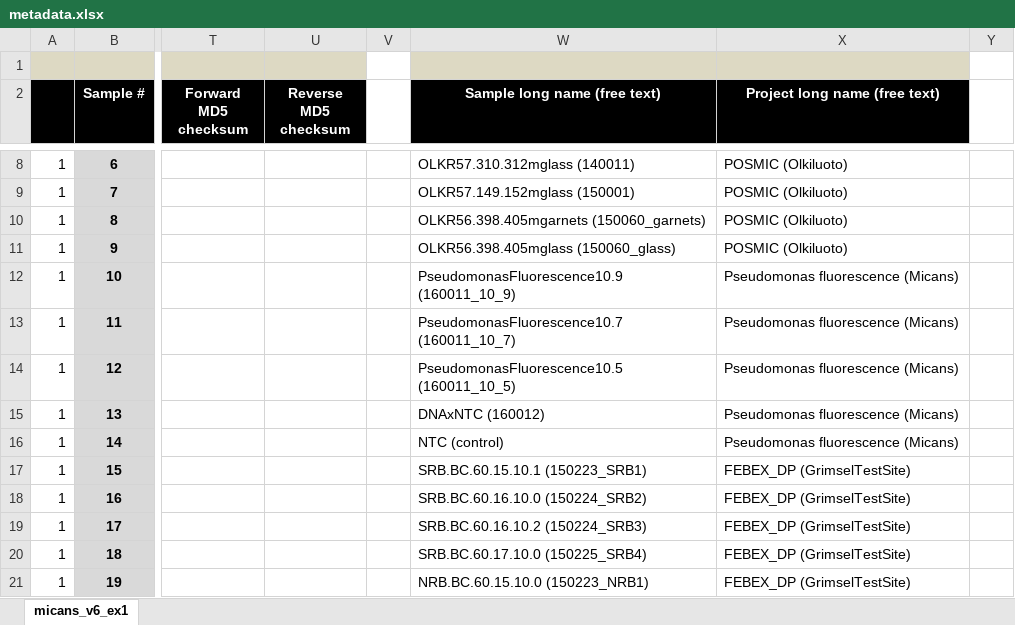
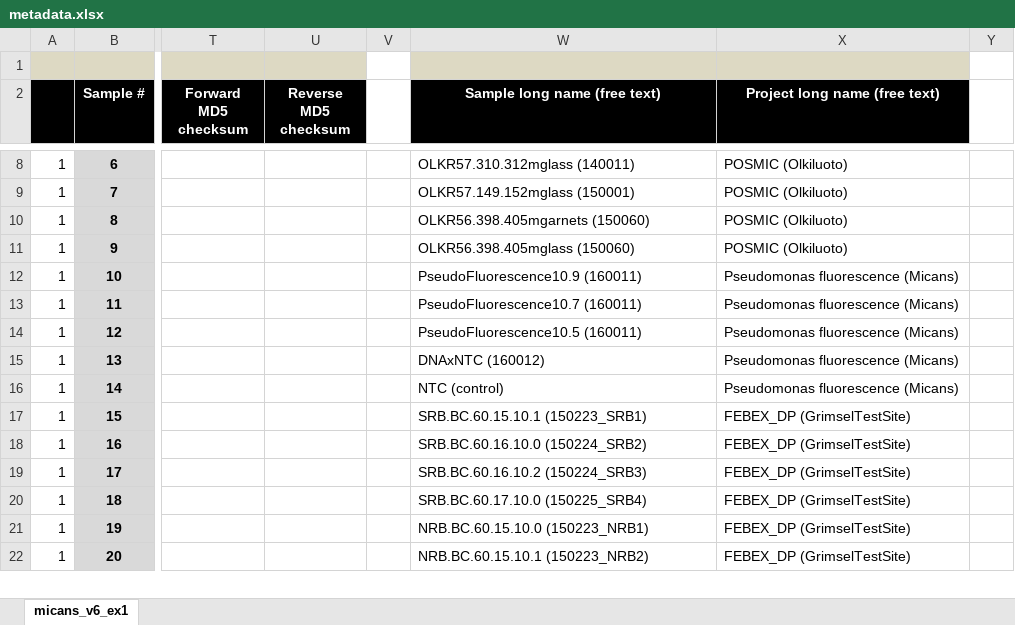
Before and after one commit to xapple/sifes, an Excel workbook: metadata/excel/projects/micans/micans_v6_exp1/metadata.xlsx, sheet micans_v6_ex1, drawn as a sheet; only a part is shown, gaps mark what is left out; the shorter side is filled out with more unchanged rows; values as stored, in another font and other column widths than the file's, no borders; conditional formats not drawn; the diff names each change by its address in the sheet, - before the commit and + after, or states it on an @@ line.

Commit message:
Fix length filter problem

```diff
--- a/metadata/excel/projects/micans/micans_v6_exp1/metadata.xlsx (sheet micans_v6_ex1)
+++ b/metadata/excel/projects/micans/micans_v6_exp1/metadata.xlsx (sheet micans_v6_ex1)
-W10 (Sample long name (free text)): OLKR56.398.405mgarnets (150060_garnets)
+W10 (Sample long name (free text)): OLKR56.398.405mgarnets (150060)
-W11 (Sample long name (free text)): OLKR56.398.405mglass (150060_glass)
+W11 (Sample long name (free text)): OLKR56.398.405mglass (150060)
-W12 (Sample long name (free text)): PseudomonasFluorescence10.9 (160011_10_9)
+W12 (Sample long name (free text)): PseudoFluorescence10.9 (160011)
-W13 (Sample long name (free text)): PseudomonasFluorescence10.7 (160011_10_7)
+W13 (Sample long name (free text)): PseudoFluorescence10.7 (160011)
-W14 (Sample long name (free text)): PseudomonasFluorescence10.5 (160011_10_5)
+W14 (Sample long name (free text)): PseudoFluorescence10.5 (160011)
```
Also changed, not shown: 21 other files.
